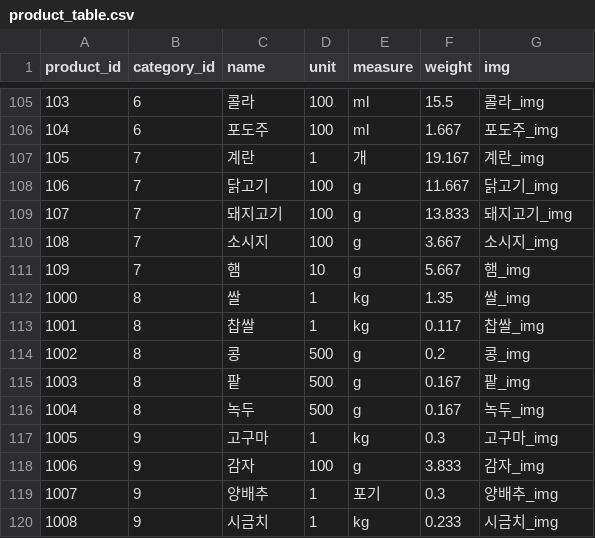
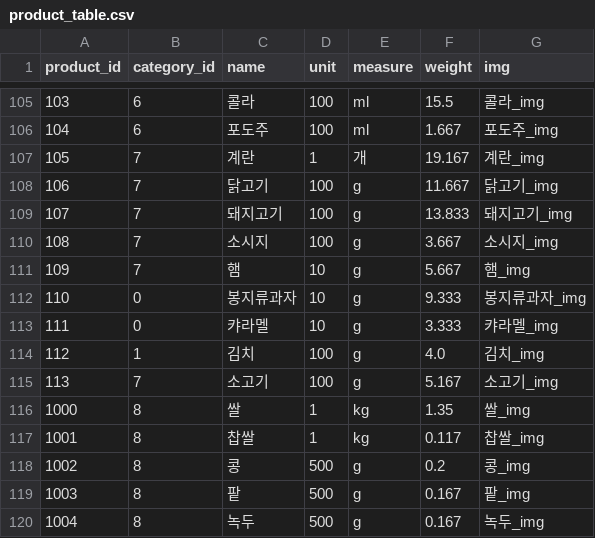
Before and after one commit to eomsteve/gmgm, a CSV file: data/DB넣을데이터/product_table.csv, drawn as a sheet; only a part is shown, gaps mark what is left out; the shorter side is filled out with more unchanged rows; the diff names each change by its address in the sheet, - before the commit and + after, or states it on an @@ line.

Commit message:
data: DB data, pickle add & fix

```diff
--- a/data/DB넣을데이터/product_table.csv
+++ b/data/DB넣을데이터/product_table.csv
+row 112: 110 | 0 | 봉지류과자 | 10 | g | 9.333 | 봉지류과자_img
+row 113: 111 | 0 | 캬라멜 | 10 | g | 3.333 | 캬라멜_img
+row 114: 112 | 1 | 김치 | 100 | g | 4.0 | 김치_img
+row 115: 113 | 7 | 소고기 | 100 | g | 5.167 | 소고기_img
```
Also changed, not shown: 4 other files.
